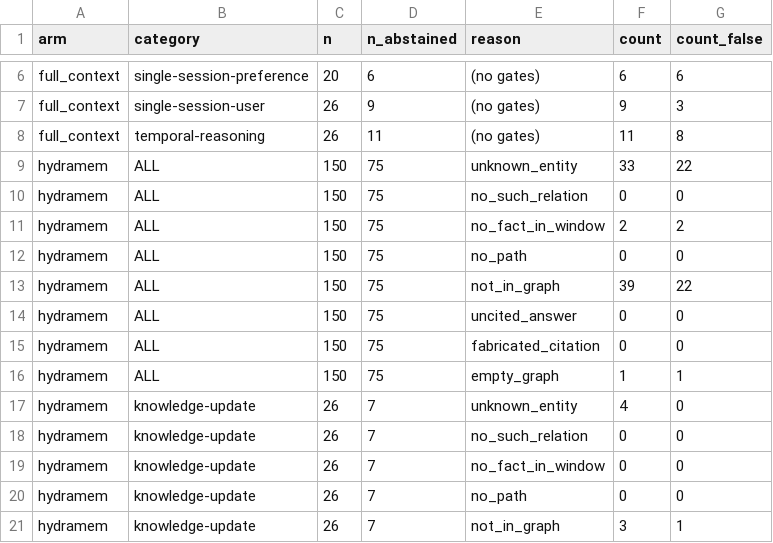
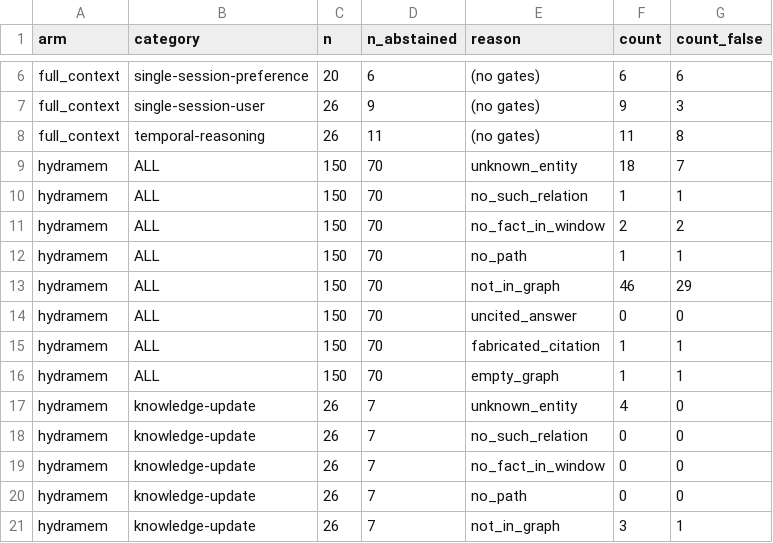
Before and after one commit to AkhileshBabuT/Hack_Hydra, a CSV file: docs/eval/oracle-abstentions.csv, drawn as a sheet; only a part is shown, gaps mark what is left out; the diff covers the shown part only.

```diff
--- a/docs/eval/oracle-abstentions.csv
+++ b/docs/eval/oracle-abstentions.csv
@@ -8,10 +8,10 @@ full_context,single-session-user,26,9,(no gates),9,3
 full_context,temporal-reasoning,26,11,(no gates),11,8
-hydramem,ALL,150,75,unknown_entity,33,22
-hydramem,ALL,150,75,no_such_relation,0,0
-hydramem,ALL,150,75,no_fact_in_window,2,2
-hydramem,ALL,150,75,no_path,0,0
-hydramem,ALL,150,75,not_in_graph,39,22
-hydramem,ALL,150,75,uncited_answer,0,0
-hydramem,ALL,150,75,fabricated_citation,0,0
-hydramem,ALL,150,75,empty_graph,1,1
+hydramem,ALL,150,70,unknown_entity,18,7
+hydramem,ALL,150,70,no_such_relation,1,1
+hydramem,ALL,150,70,no_fact_in_window,2,2
+hydramem,ALL,150,70,no_path,1,1
+hydramem,ALL,150,70,not_in_graph,46,29
+hydramem,ALL,150,70,uncited_answer,0,0
+hydramem,ALL,150,70,fabricated_citation,1,1
+hydramem,ALL,150,70,empty_graph,1,1
 hydramem,knowledge-update,26,7,unknown_entity,4,0
```
Also changed, not shown: 34 edited cells elsewhere in this file, docs/eval/oracle-cost.csv, docs/eval/oracle-per-category.csv, 5 other files.
